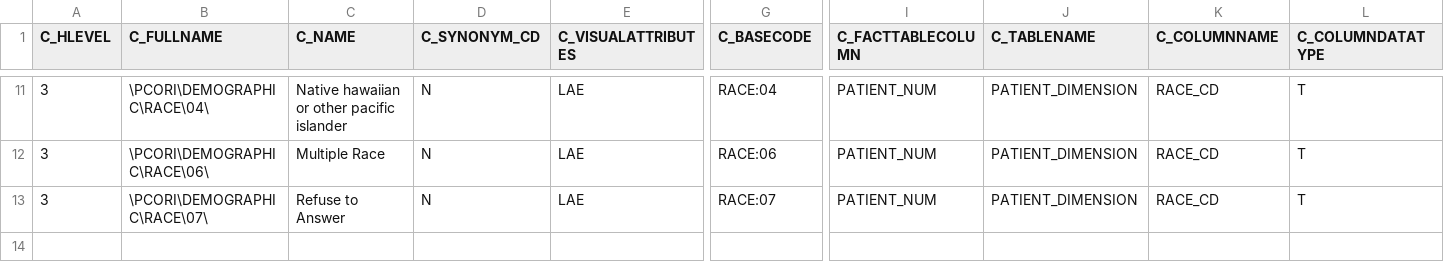
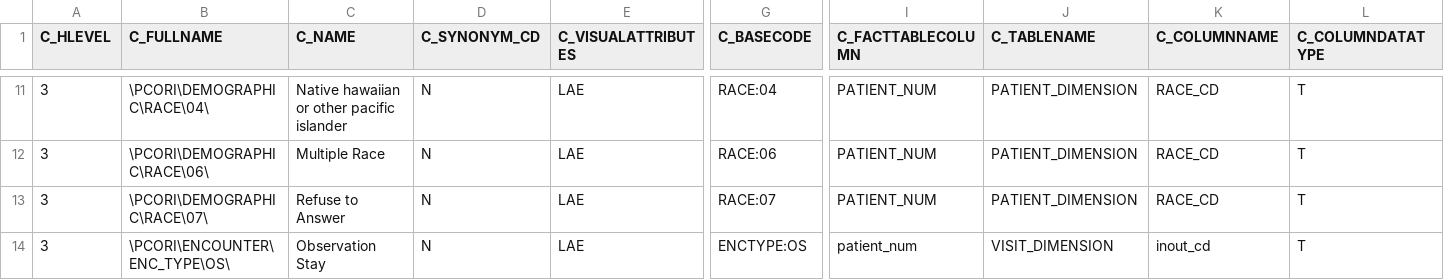
Before and after one commit to kumc-bmi/h2p-mapping, a CSV file: Oracle/pcornet_ontology_updates.csv, drawn as a sheet; only a part is shown, gaps mark what is left out; rows hold the shown columns only; the diff names each change by its address in the sheet, - before the commit and + after, or states it on an @@ line.

Commit message:
Added needed Observation Stay row to PCORNET_ENC ontology

```diff
--- a/Oracle/pcornet_ontology_updates.csv
+++ b/Oracle/pcornet_ontology_updates.csv
+row 14: 3 | \PCORI\ENCOUNTER\ENC_TYPE\OS\ | Observation Stay | N | LAE | ENCTYPE:OS | patient_num | VISIT_DIMENSION | inout_cd | T
```
Also changed, not shown: 1 other file.
